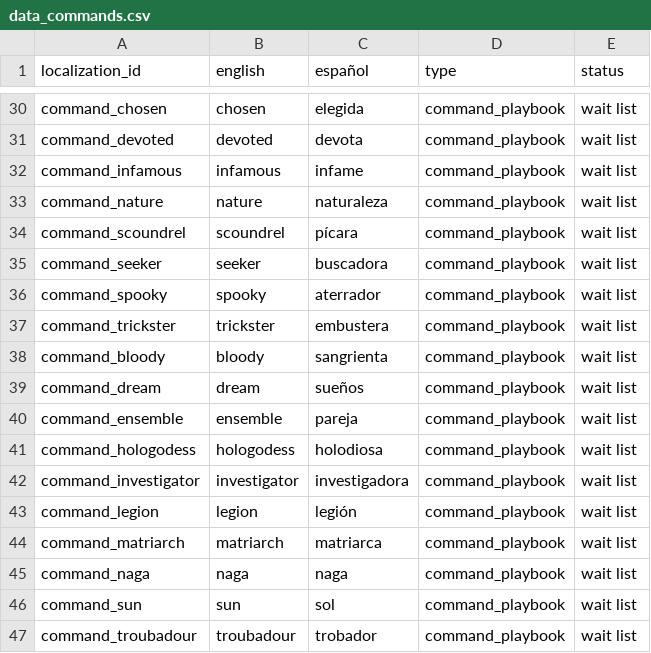
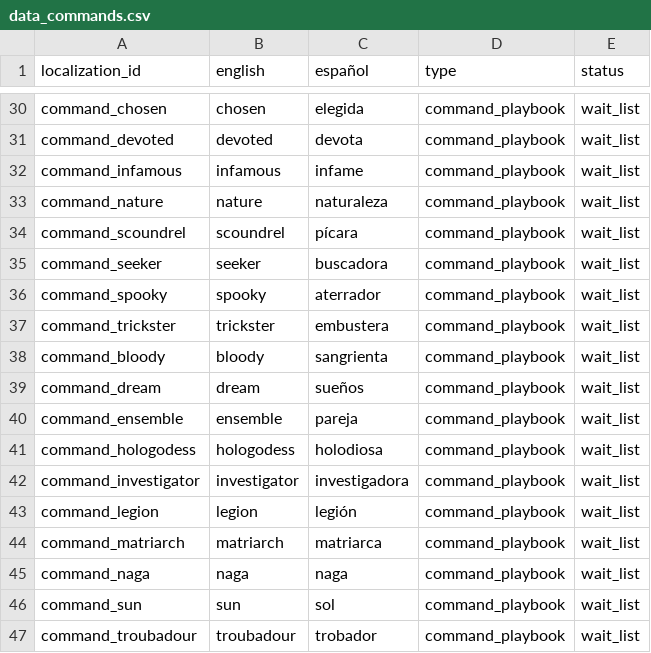
Before and after one commit to NightingaleA/ThirstySwordDiscordBot, a CSV file: ThirstySword/Data/data_commands.csv, drawn as a sheet; only a part is shown, gaps mark what is left out; the diff covers the shown part only; the diff names each change by its address in the sheet, - before the commit and + after, or states it on an @@ line.

```diff
--- a/ThirstySword/Data/data_commands.csv
+++ b/ThirstySword/Data/data_commands.csv
-E30:E47 (status): wait list
+E30:E47 (status): wait_list
```
Also changed, not shown: 26 edited cells elsewhere in this file, ThirstySword/Localization/localization_utils.csv, 2 other files.
